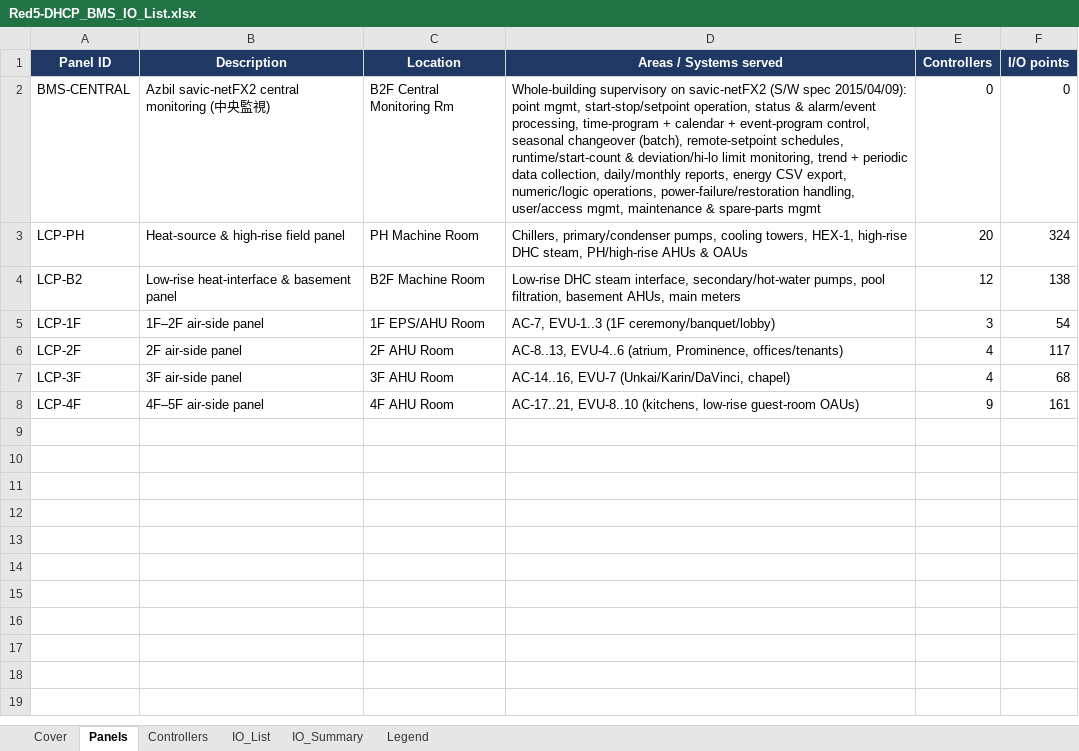
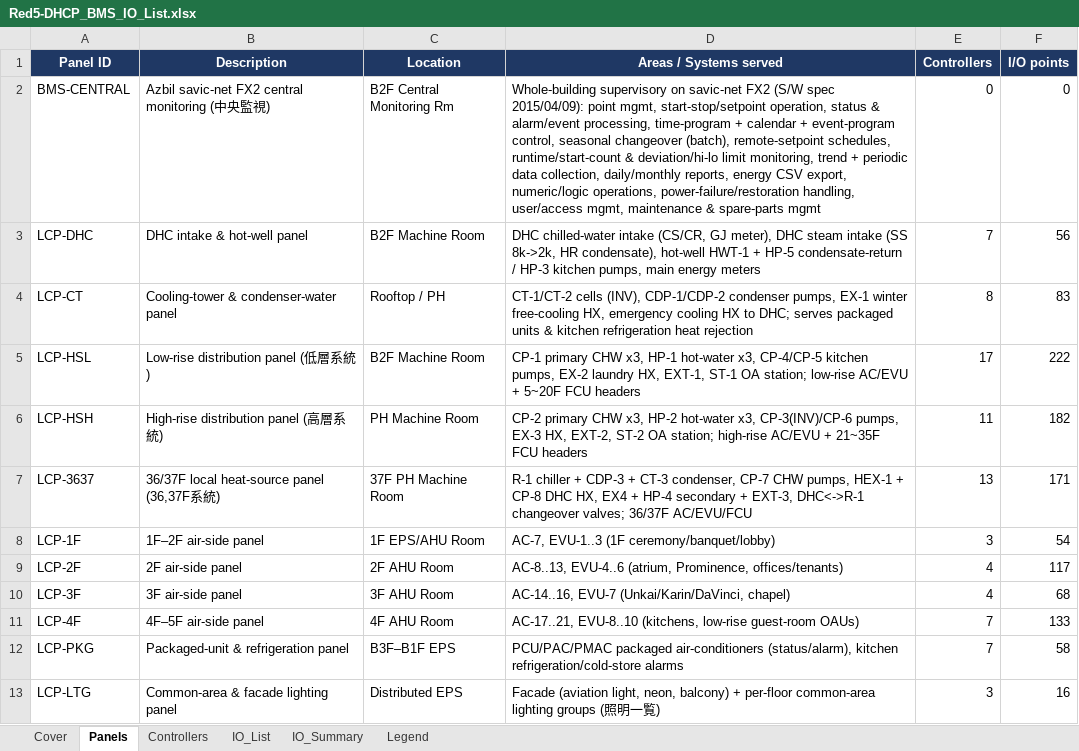
Before and after one commit to mason96924/red5-dhcp, an Excel workbook: Red5-DHCP_BMS_IO_List.xlsx, sheet Panels, drawn as a sheet; values as stored, in another font and other column widths than the file's, no borders; removed rows and columns are numbered as before the commit, all else as after; the diff names each change by its address in the sheet, - before the commit and + after, or states it on an @@ line.

```diff
--- a/Red5-DHCP_BMS_IO_List.xlsx (sheet Panels)
+++ b/Red5-DHCP_BMS_IO_List.xlsx (sheet Panels)
-B2 (Description): Azbil savic-netFX2 central monitoring (中央監視)
+B2 (Description): Azbil savic-net FX2 central monitoring (中央監視)
-D2 (Areas / Systems served): …supervisory on savic-netFX2 (S/W spec…
+D2 (Areas / Systems served): …supervisory on savic-net FX2 (S/W spec…
-row 3: LCP-PH | Heat-source & high-rise field panel | PH Machine Room | Chillers, primary/condenser pumps, cooling towers, HEX-1, high-rise DHC steam, PH/high-rise AHUs & OAUs | 20 | 324
-row 4: LCP-B2 | Low-rise heat-interface & basement panel | B2F Machine Room | Low-rise DHC steam interface, secondary/hot-water pumps, pool filtration, basement AHUs, main meters | 12 | 138
+row 3: LCP-DHC | DHC intake & hot-well panel | B2F Machine Room | DHC chilled-water intake (CS/CR, GJ meter), DHC steam intake (SS 8k->2k, HR condensate), hot-well HWT-1 + HP-5 condensate-return / HP-3 kitchen pumps, main energy meters | 7 | 56
+row 4: LCP-CT | Cooling-tower & condenser-water panel | Rooftop / PH | CT-1/CT-2 cells (INV), CDP-1/CDP-2 condenser pumps, EX-1 winter free-cooling HX, emergency cooling HX to DHC; serves packaged units & kitchen refrigeration heat rejection | 8 | 83
+row 5: LCP-HSL | Low-rise distribution panel (低層系統) | B2F Machine Room | CP-1 primary CHW x3, HP-1 hot-water x3, CP-4/CP-5 kitchen pumps, EX-2 laundry HX, EXT-1, ST-1 OA station; low-rise AC/EVU + 5~20F FCU headers | 17 | 222
+row 6: LCP-HSH | High-rise distribution panel (高層系統) | PH Machine Room | CP-2 primary CHW x3, HP-2 hot-water x3, CP-3(INV)/CP-6 pumps, EX-3 HX, EXT-2, ST-2 OA station; high-rise AC/EVU + 21~35F FCU headers | 11 | 182
+row 7: LCP-3637 | 36/37F local heat-source panel (36,37F系統) | 37F PH Machine Room | R-1 chiller + CDP-3 + CT-3 condenser, CP-7 CHW pumps, HEX-1 + CP-8 DHC HX, EX4 + HP-4 secondary + EXT-3, DHC<->R-1 changeover valves; 36/37F AC/EVU/FCU | 13 | 171
-E11 (Controllers): 9
+E11 (Controllers): 7
-F11 (I/O points): 161
+F11 (I/O points): 133
+row 12: LCP-PKG | Packaged-unit & refrigeration panel | B3F–B1F EPS | PCU/PAC/PMAC packaged air-conditioners (status/alarm), kitchen refrigeration/cold-store alarms | 7 | 58
+row 13: LCP-LTG | Common-area & facade lighting panel | Distributed EPS | Facade (aviation light, neon, balcony) + per-floor common-area lighting groups (照明一覧) | 3 | 16
```
Also changed, not shown: sheet IO_List, sheet Controllers, sheet IO_Summary, sheet Legend, sheet Cover, 4 other files.
